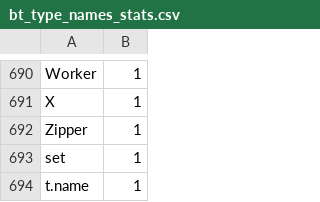
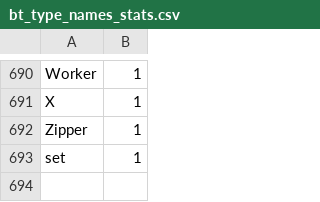
Before and after one commit to corradomio/java_projects, a CSV file: check_nlp_short_sentences/bt_type_names_stats.csv, drawn as a sheet; only a part is shown, gaps mark what is left out; the diff names each change by its address in the sheet, - before the commit and + after, or states it on an @@ line.

```diff
--- a/check_nlp_short_sentences/bt_type_names_stats.csv
+++ b/check_nlp_short_sentences/bt_type_names_stats.csv
-row 694: t.name | 1
```
Also changed, not shown: 7 other files.
